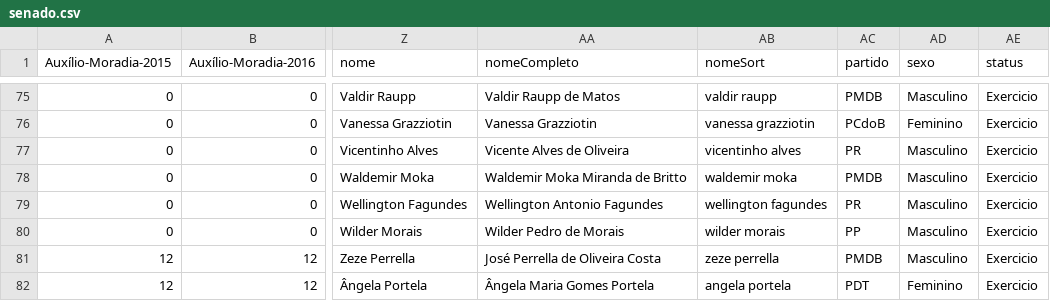
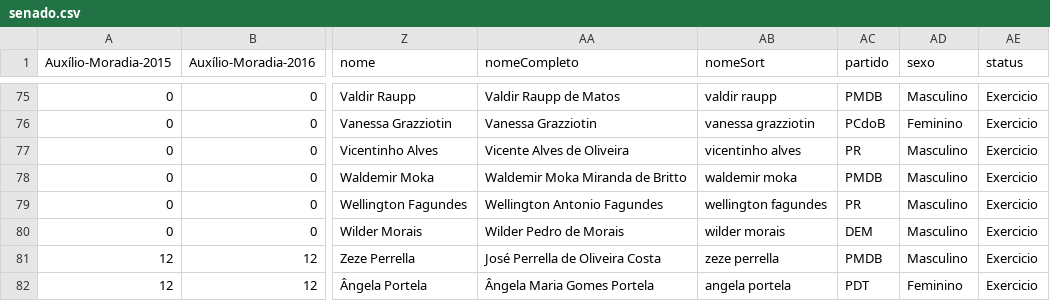
Before and after one commit to RobStelling/senado, a CSV file: csv/senado.csv, drawn as a sheet; only a part is shown, gaps mark what is left out; the diff names each change by its address in the sheet, - before the commit and + after, or states it on an @@ line.

Commit message:
Atualização de dados do Senado Mudança de legenda de Wilson Moraes

```diff
--- a/csv/senado.csv
+++ b/csv/senado.csv
-AC80 (partido): PP
+AC80 (partido): DEM
```
Also changed, not shown: csv/gastoPartidos.csv, 11 other files.
